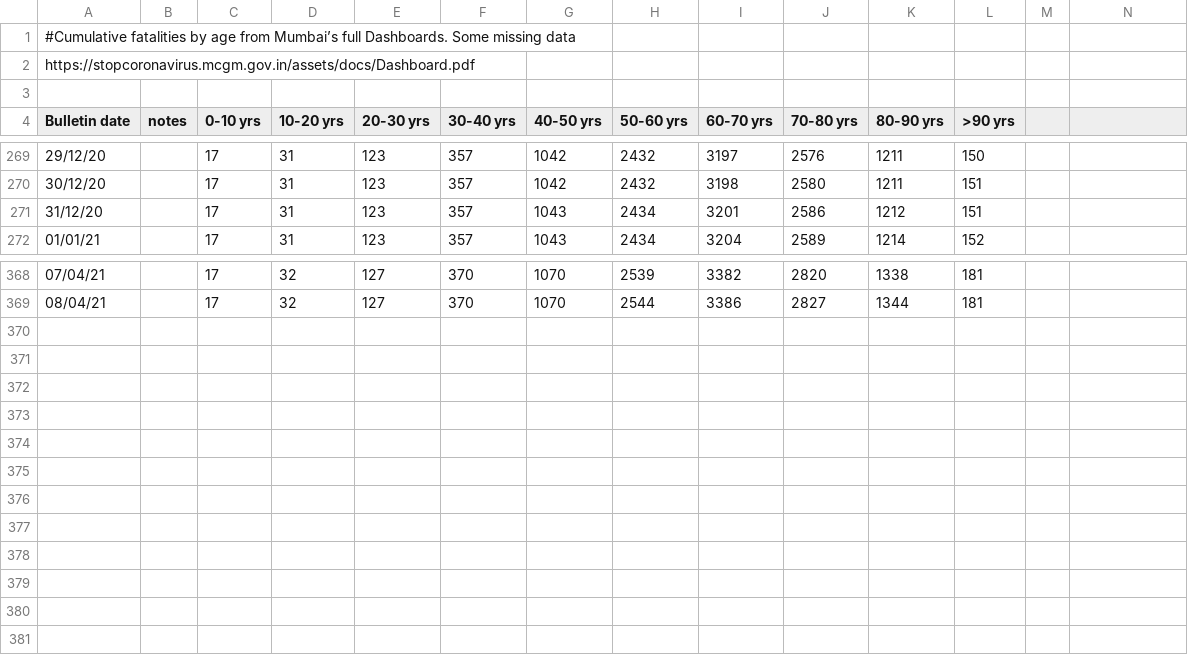
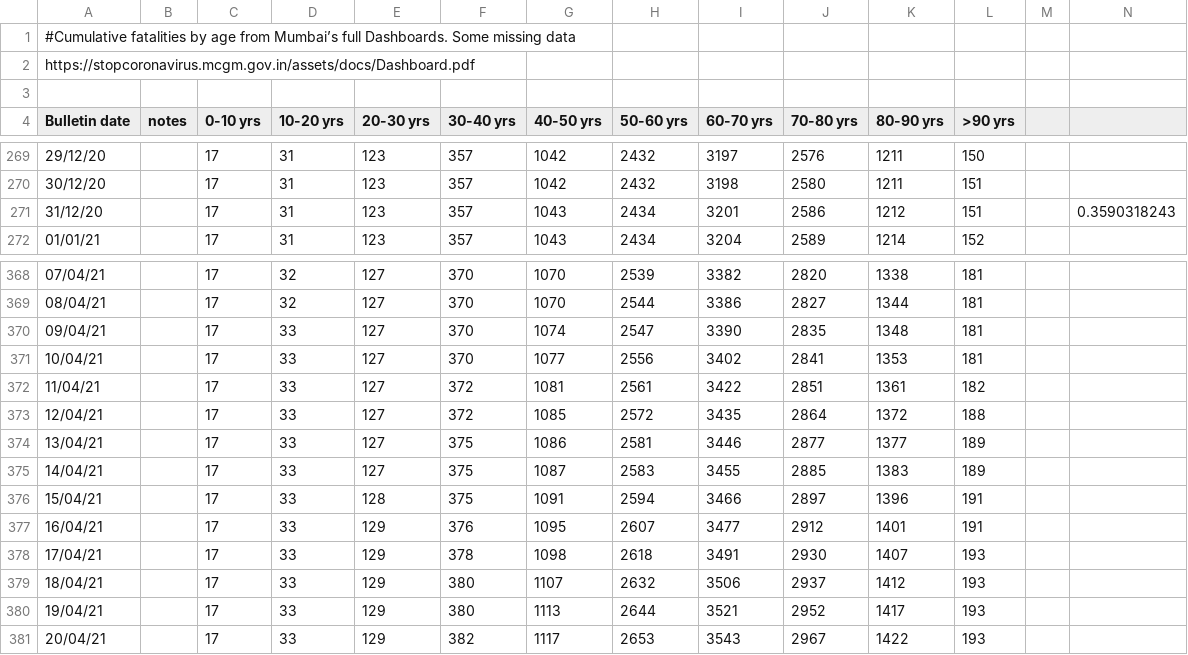
Before and after one commit to muradbanaji/MumbaiData, a CSV file: MumbaiCOVID19DthsByAge.csv, drawn as a sheet; only a part is shown, gaps mark what is left out; rows hold the shown columns only; the diff names each change by its address in the sheet, - before the commit and + after, or states it on an @@ line.

Commit message:
Updated to April 20, 2021

```diff
--- a/MumbaiCOVID19DthsByAge.csv
+++ b/MumbaiCOVID19DthsByAge.csv
-N271: (empty)
+N271: 0.3590318243
+row 370: 09/04/21 |  | 17 | 33 | 127 | 370 | 1074 | 2547 | 3390 | 2835 | 1348 | 181
+row 371: 10/04/21 |  | 17 | 33 | 127 | 370 | 1077 | 2556 | 3402 | 2841 | 1353 | 181
+row 372: 11/04/21 |  | 17 | 33 | 127 | 372 | 1081 | 2561 | 3422 | 2851 | 1361 | 182
+row 373: 12/04/21 |  | 17 | 33 | 127 | 372 | 1085 | 2572 | 3435 | 2864 | 1372 | 188
+row 374: 13/04/21 |  | 17 | 33 | 127 | 375 | 1086 | 2581 | 3446 | 2877 | 1377 | 189
+row 375: 14/04/21 |  | 17 | 33 | 127 | 375 | 1087 | 2583 | 3455 | 2885 | 1383 | 189
+row 376: 15/04/21 |  | 17 | 33 | 128 | 375 | 1091 | 2594 | 3466 | 2897 | 1396 | 191
+row 377: 16/04/21 |  | 17 | 33 | 129 | 376 | 1095 | 2607 | 3477 | 2912 | 1401 | 191
+row 378: 17/04/21 |  | 17 | 33 | 129 | 378 | 1098 | 2618 | 3491 | 2930 | 1407 | 193
+row 379: 18/04/21 |  | 17 | 33 | 129 | 380 | 1107 | 2632 | 3506 | 2937 | 1412 | 193
+row 380: 19/04/21 |  | 17 | 33 | 129 | 380 | 1113 | 2644 | 3521 | 2952 | 1417 | 193
+row 381: 20/04/21 |  | 17 | 33 | 129 | 382 | 1117 | 2653 | 3543 | 2967 | 1422 | 193
```
